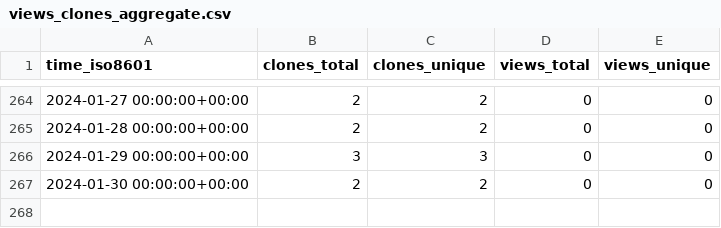
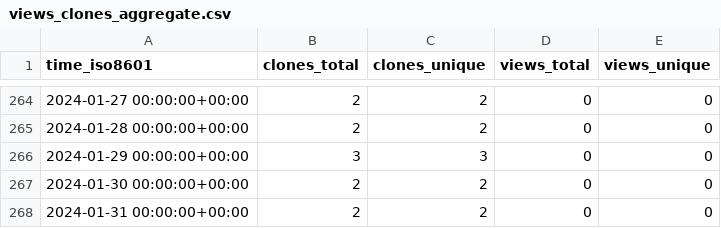
Before and after one commit to hhollandmoritz/git_guide, a CSV file: hhollandmoritz/git_guide/ghrs-data/views_clones_aggregate.csv, drawn as a sheet; only a part is shown, gaps mark what is left out; the diff names each change by its address in the sheet, - before the commit and + after, or states it on an @@ line.

```diff
--- a/hhollandmoritz/git_guide/ghrs-data/views_clones_aggregate.csv
+++ b/hhollandmoritz/git_guide/ghrs-data/views_clones_aggregate.csv
+row 268: 2024-01-31 00:00:00+00:00 | 2 | 2 | 0 | 0
```
Also changed, not shown: 1 other file.
